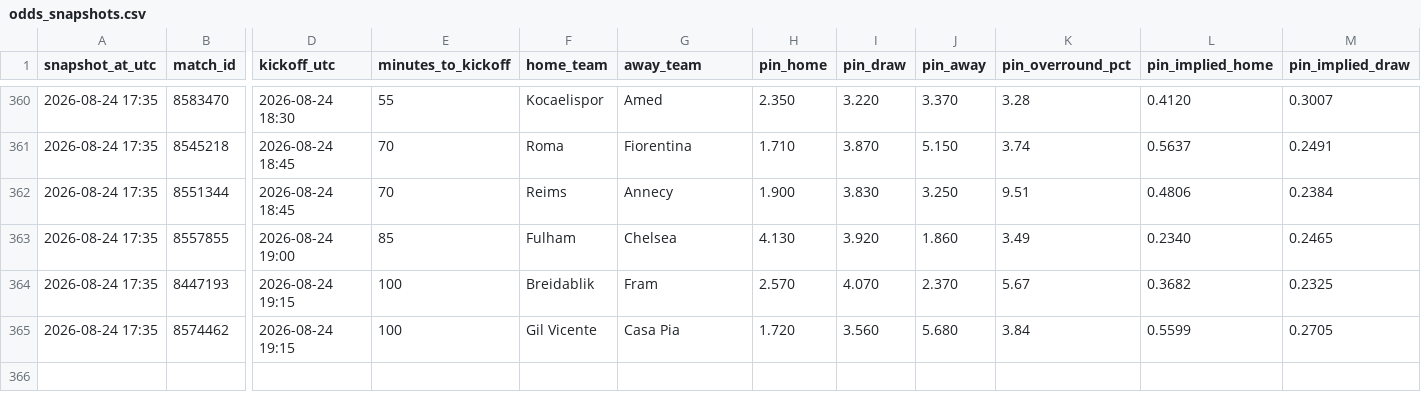
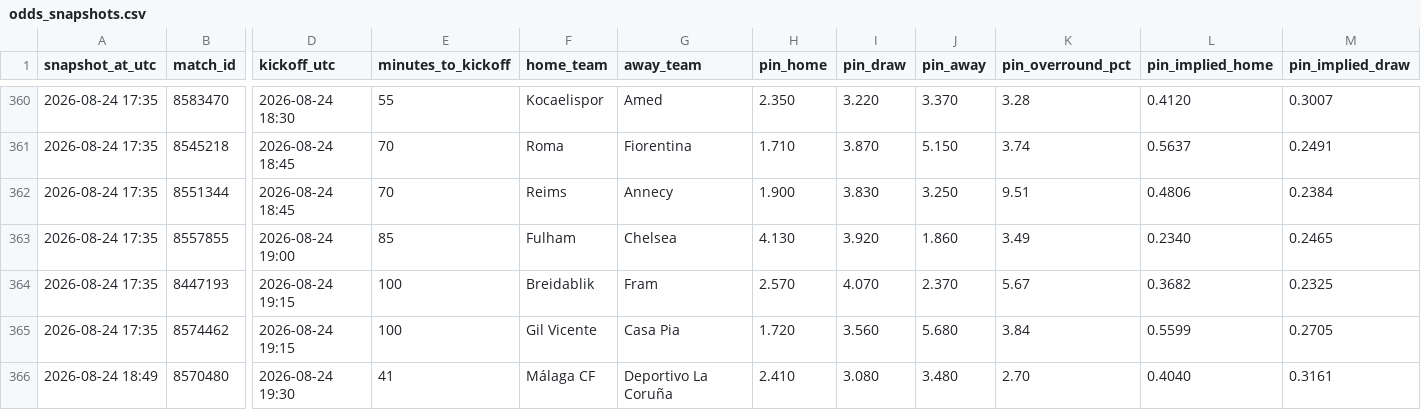
Before and after one commit to Bggantchev/betting-system, a CSV file: odds_snapshots.csv, drawn as a sheet; only a part is shown, gaps mark what is left out; rows hold the shown columns only; the diff names each change by its address in the sheet, - before the commit and + after, or states it on an @@ line.

```diff
--- a/odds_snapshots.csv
+++ b/odds_snapshots.csv
+row 366: 2026-08-24 18:49 | 8570480 | 2026-08-24 19:30 | 41 | Málaga CF | Deportivo La Coruña | 2.410 | 3.080 | 3.480 | 2.70 | 0.4040 | 0.3161
```
